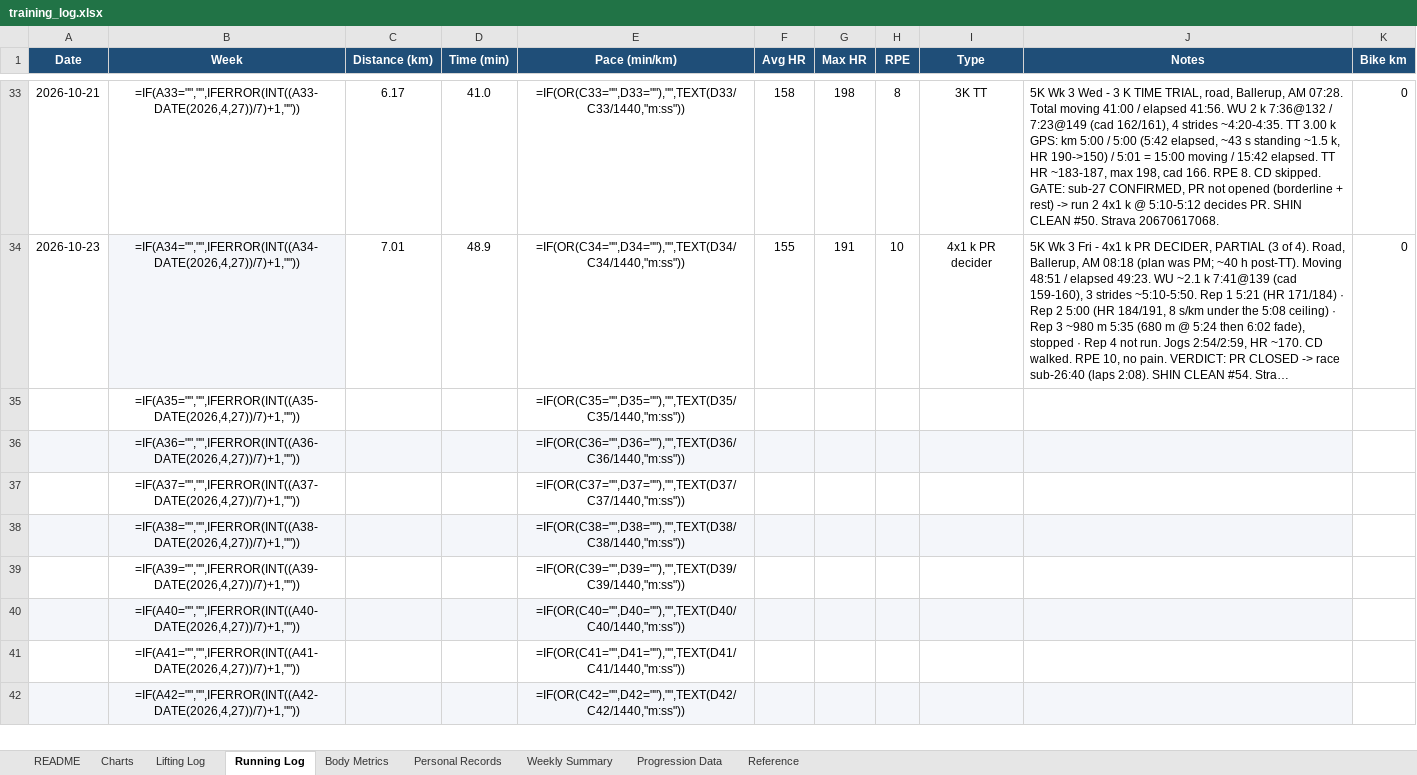
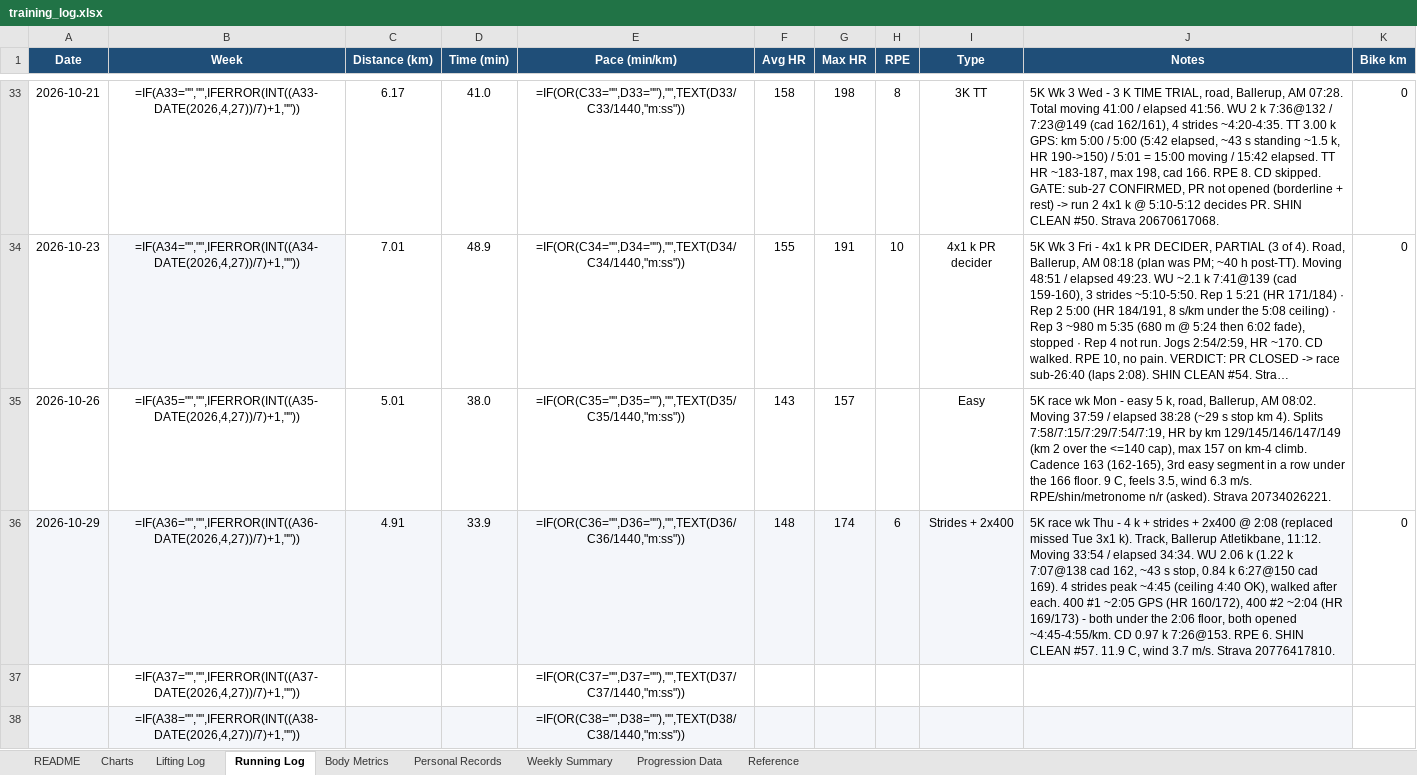
Before and after one commit to Giusepe-3/Training, an Excel workbook: logs/training_log.xlsx, sheet Running Log, drawn as a sheet; only a part is shown, gaps mark what is left out; the shorter side is filled out with more unchanged rows; long unchanged cells end in …; values as stored, in another font and other column widths than the file's, no borders; formulas without a stored value are shown as written; the diff names each change by its address in the sheet, - before the commit and + after, or states it on an @@ line.

```diff
--- a/logs/training_log.xlsx (sheet Running Log)
+++ b/logs/training_log.xlsx (sheet Running Log)
-A35 (Date): (empty)
+A35 (Date): 2026-10-26
-C35 (Distance (km)): (empty)
+C35 (Distance (km)): 5.01
-D35 (Time (min)): (empty)
+D35 (Time (min)): 38.0
-F35 (Avg HR): (empty)
+F35 (Avg HR): 143
-G35 (Max HR): (empty)
+G35 (Max HR): 157
-I35 (Type): (empty)
+I35 (Type): Easy
-J35 (Notes): (empty)
+J35 (Notes): 5K race wk Mon - easy 5 k, road, Ballerup, AM 08:02. Moving 37:59 / elapsed 38:28 (~29 s stop km 4). Splits 7:58/7:15/7:29/7:54/7:19, HR by km 129/145/146/147/149 (km 2 over the <=140 cap), max 157 on km-4 climb. Cadence 163 (162-165), 3rd easy segment in a row under the 166 floor. 9 C, feels 3.5, wind 6.3 m/s. RPE/shin/metronome n/r (asked). Strava 20734026221.
-A36 (Date): (empty)
+A36 (Date): 2026-10-29
-C36 (Distance (km)): (empty)
+C36 (Distance (km)): 4.91
-D36 (Time (min)): (empty)
+D36 (Time (min)): 33.9
-F36 (Avg HR): (empty)
+F36 (Avg HR): 148
-G36 (Max HR): (empty)
+G36 (Max HR): 174
-H36 (RPE): (empty)
+H36 (RPE): 6
-I36 (Type): (empty)
+I36 (Type): Strides + 2x400
-J36 (Notes): (empty)
+J36 (Notes): 5K race wk Thu - 4 k + strides + 2x400 @ 2:08 (replaced missed Tue 3x1 k). Track, Ballerup Atletikbane, 11:12. Moving 33:54 / elapsed 34:34. WU 2.06 k (1.22 k 7:07@138 cad 162, ~43 s stop, 0.84 k 6:27@150 cad 169). 4 strides peak ~4:45 (ceiling 4:40 OK), walked after each. 400 #1 ~2:05 GPS (HR 160/172), 400 #2 ~2:04 (HR 169/173) - both under the 2:06 floor, both opened ~4:45-4:55/km. CD 0.97 k 7:26@153. RPE 6. SHIN CLEAN #57. 11.9 C, wind 3.7 m/s. Strava 20776417810.
-K36 (Bike km): (empty)
+K36 (Bike km): 0
```
Also changed, not shown: sheet Lifting Log, sheet Body Metrics, 8 other files.
